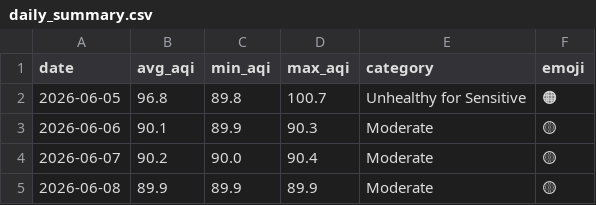
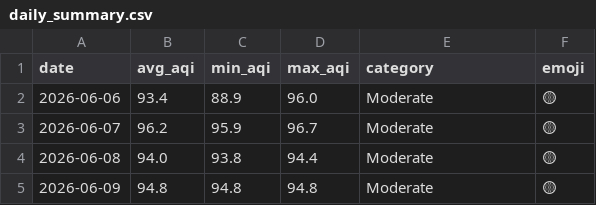
Before and after one commit to Huzaifaali1020/aqi_project, a CSV file: data/daily_summary.csv, drawn as a sheet.

```diff
--- a/data/daily_summary.csv
+++ b/data/daily_summary.csv
@@ -1,5 +1,5 @@
 date,avg_aqi,min_aqi,max_aqi,category,emoji
-2026-06-05,96.8,89.8,100.7,Unhealthy for Sensitive,🟠
-2026-06-06,90.1,89.9,90.3,Moderate,🟡
-2026-06-07,90.2,90.0,90.4,Moderate,🟡
-2026-06-08,89.9,89.9,89.9,Moderate,🟡
+2026-06-06,93.4,88.9,96.0,Moderate,🟡
+2026-06-07,96.2,95.9,96.7,Moderate,🟡
+2026-06-08,94.0,93.8,94.4,Moderate,🟡
+2026-06-09,94.8,94.8,94.8,Moderate,🟡
```
Also changed, not shown: data/latest_predictions.csv, 1 other file.
